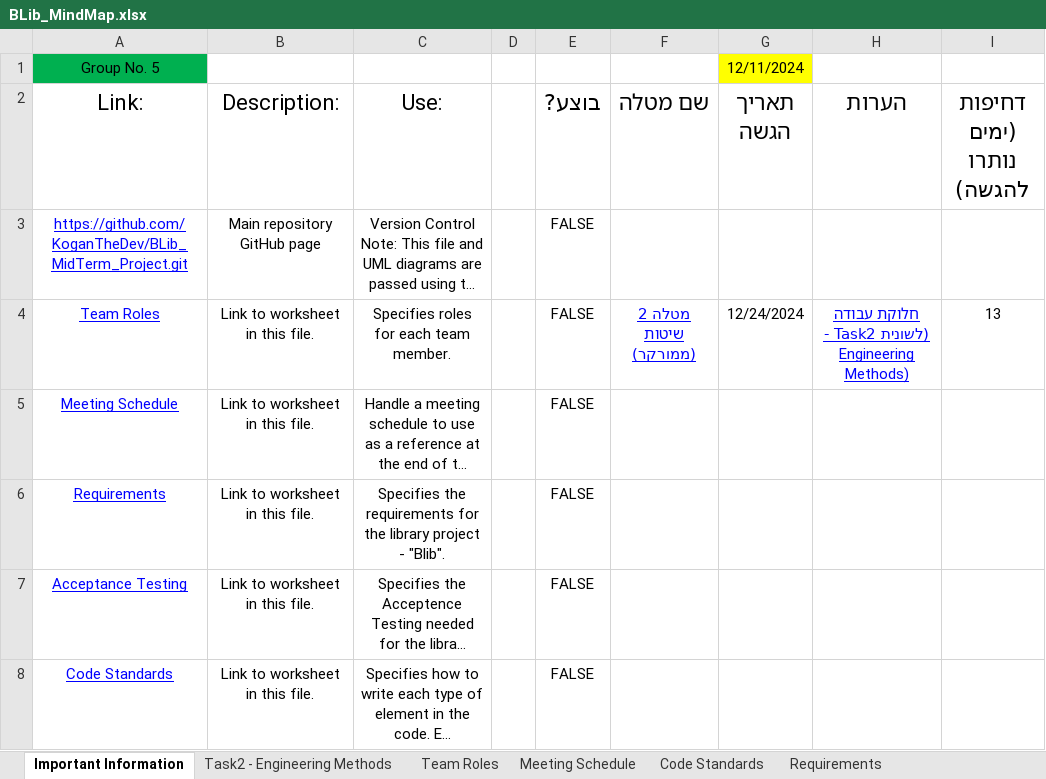
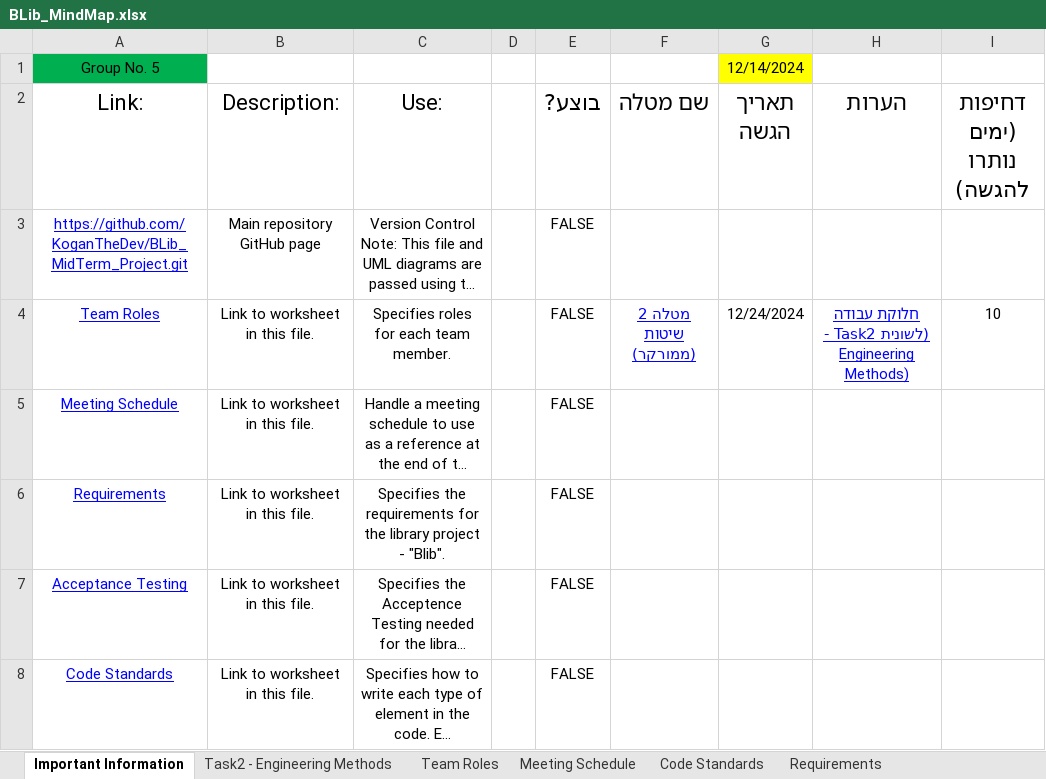
Before and after one commit to Ron-Salama/Blib_Midterm_Project, an Excel workbook: BLib_MindMap.xlsx, sheet Important Information, drawn as a sheet; only a part is shown; long unchanged cells end in …; values as stored, in another font and other column widths than the file's, no borders; conditional formats and table styles not drawn; the diff names each change by its address in the sheet, - before the commit and + after, or states it on an @@ line.

```diff
--- a/BLib_MindMap.xlsx (sheet Important Information)
+++ b/BLib_MindMap.xlsx (sheet Important Information)
-G1 (תאריך הגשה): 12/11/2024
+G1 (תאריך הגשה): 12/14/2024
-I4 (דחיפות (ימים נותרו להגשה)): 13
+I4 (דחיפות (ימים נותרו להגשה)): 10
```
Also changed, not shown: sheet Meeting Schedule, sheet Task2 - Engineering Methods, 7 other files.
